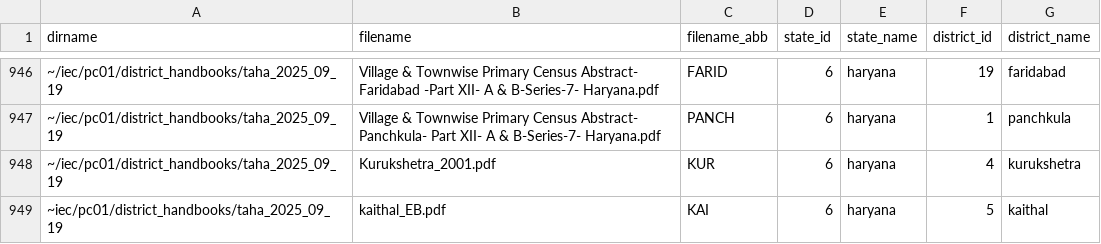
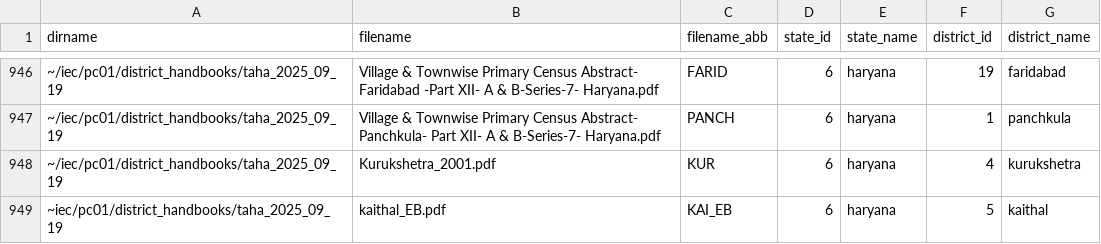
Before and after one commit to devdatalab/india-census-district-handbooks, a CSV file: data/pc01_hb_pdf_keys.csv, drawn as a sheet; only a part is shown, gaps mark what is left out.

Commit message:
Update pc01_hb_pdf_keys.csv

```diff
--- a/data/pc01_hb_pdf_keys.csv
+++ b/data/pc01_hb_pdf_keys.csv
@@ -948,2 +948,2 @@ dirname,filename,filename_abb,state_id,state_name,district_id,district_name
 ~/iec/pc01/district_handbooks/taha_2025_09_19,Kurukshetra_2001.pdf,KUR,6,haryana,4,kurukshetra
-~iec/pc01/district_handbooks/taha_2025_09_19,kaithal_EB.pdf,KAI,6,haryana,5,kaithal
+~iec/pc01/district_handbooks/taha_2025_09_19,kaithal_EB.pdf,KAI_EB,6,haryana,5,kaithal
```
